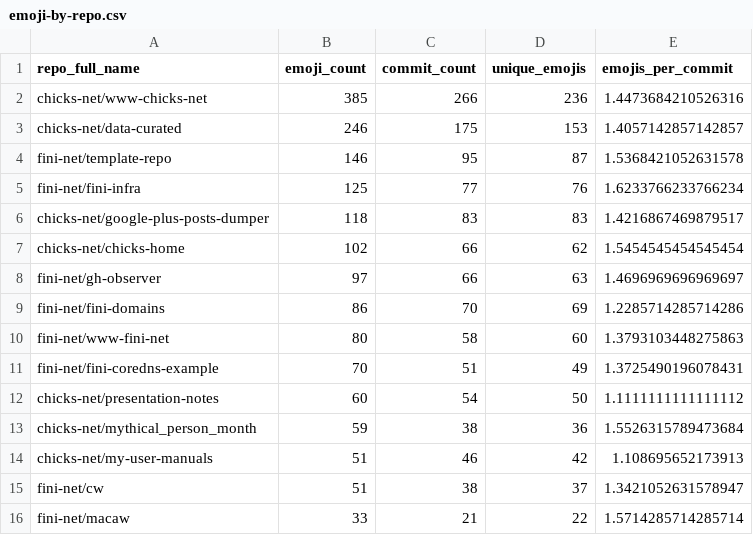
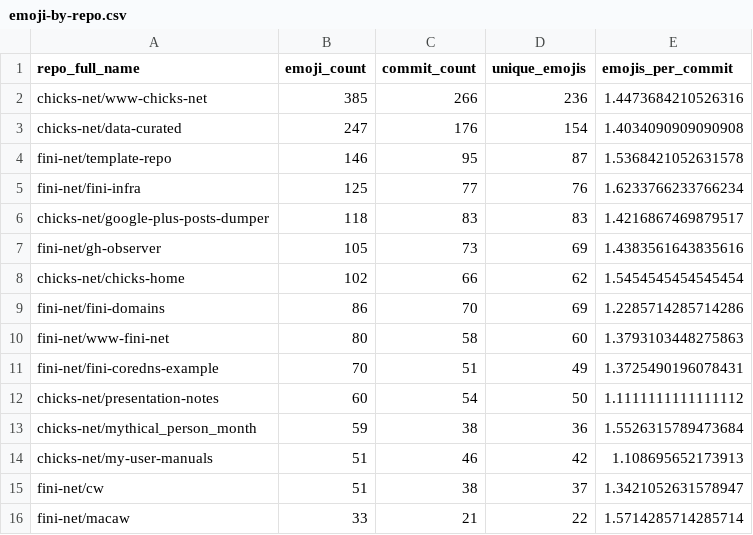
Before and after one commit to chicks-net/data-curated, a CSV file: individuals/chicks/github/commits-analysis/emoji-by-repo.csv, drawn as a sheet.

```diff
--- a/individuals/chicks/github/commits-analysis/emoji-by-repo.csv
+++ b/individuals/chicks/github/commits-analysis/emoji-by-repo.csv
@@ -2,3 +2,3 @@ repo_full_name,emoji_count,commit_count,unique_emojis,emojis_per_commit
 chicks-net/www-chicks-net,385,266,236,1.4473684210526316
-chicks-net/data-curated,246,175,153,1.4057142857142857
+chicks-net/data-curated,247,176,154,1.4034090909090908
 fini-net/template-repo,146,95,87,1.5368421052631578
@@ -6,4 +6,4 @@ fini-net/fini-infra,125,77,76,1.6233766233766234
 chicks-net/google-plus-posts-dumper,118,83,83,1.4216867469879517
+fini-net/gh-observer,105,73,69,1.4383561643835616
 chicks-net/chicks-home,102,66,62,1.5454545454545454
-fini-net/gh-observer,97,66,63,1.4696969696969697
 fini-net/fini-domains,86,70,69,1.2285714285714286
```
Also changed, not shown: individuals/chicks/github/commits-analysis/emoji-frequency.csv, individuals/chicks/github/commits-analysis/emoji-summary.csv, 15 other files.
